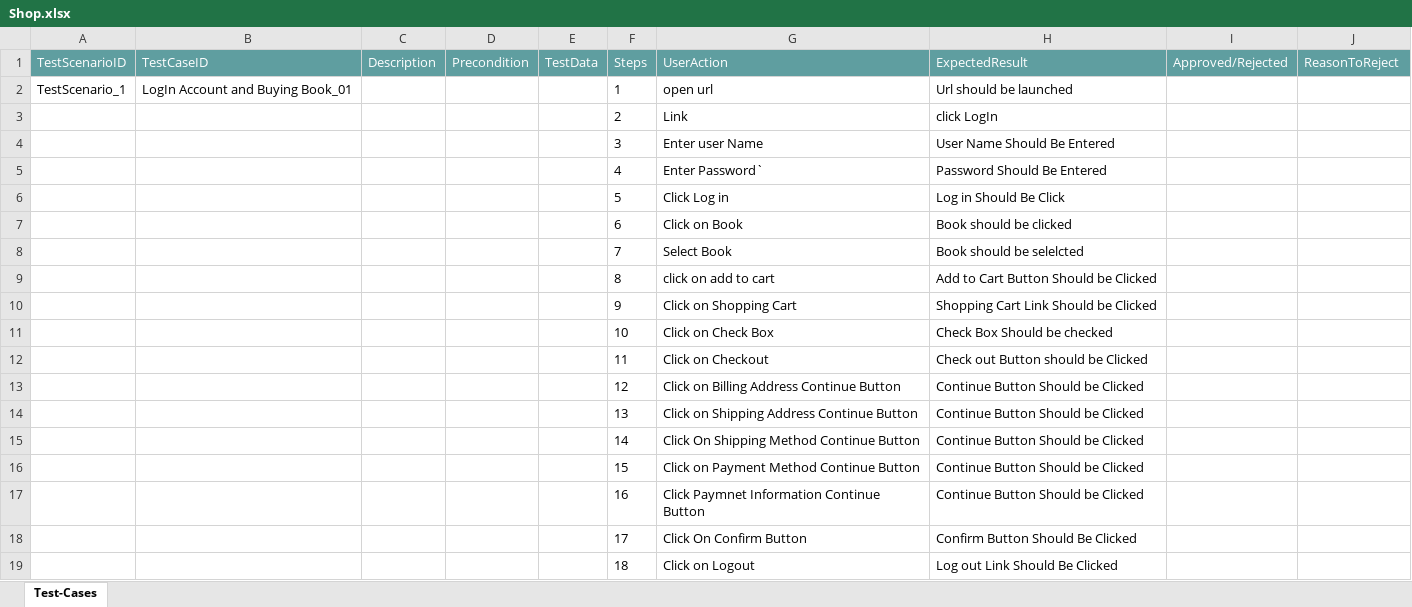
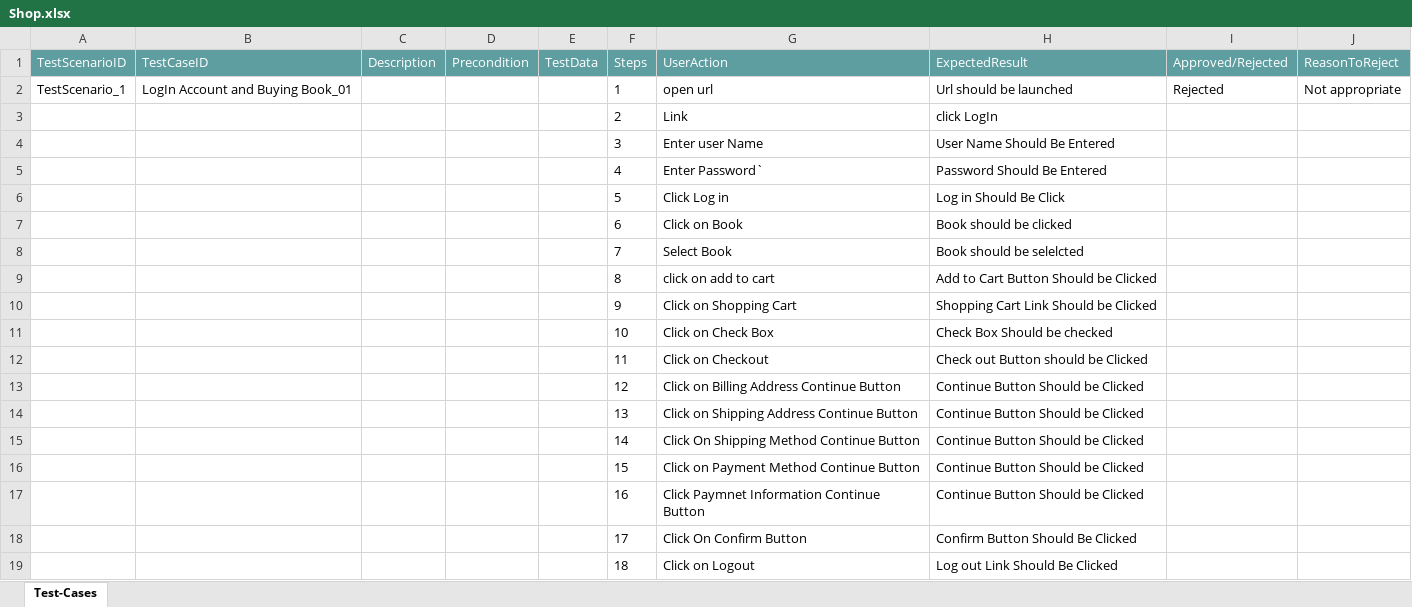
Before and after one commit to ShaikMohamedIrfan/Regressiontest, an Excel workbook: Shop.xlsx, sheet Test-Cases, drawn as a sheet; values as stored, in another font and other column widths than the file's, no borders; table styles not drawn; the diff names each change by its address in the sheet, - before the commit and + after, or states it on an @@ line.

Commit message:
Add files via upload

```diff
--- a/Shop.xlsx (sheet Test-Cases)
+++ b/Shop.xlsx (sheet Test-Cases)
-I2 (Approved/Rejected): (empty)
+I2 (Approved/Rejected): Rejected
-J2 (ReasonToReject): (empty)
+J2 (ReasonToReject): Not appropriate
```
